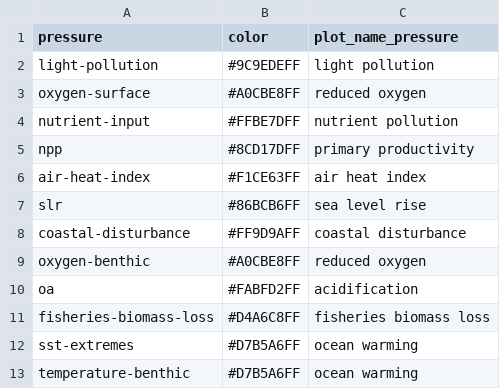
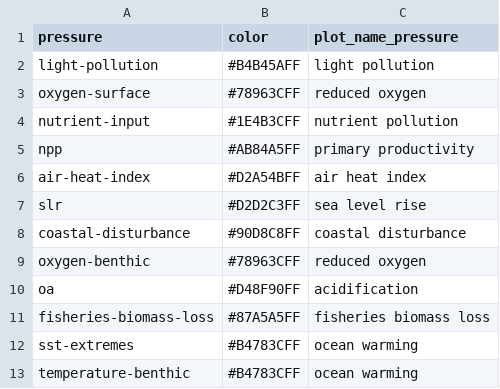
Before and after one commit to OHI-Science/stressors, a CSV file: impact/pressure_list.csv, drawn as a sheet.

Commit message:
updates to tables and figures

```diff
--- a/impact/pressure_list.csv
+++ b/impact/pressure_list.csv
@@ -1,13 +1,13 @@
 pressure,color,plot_name_pressure
-light-pollution,#9C9EDEFF,light pollution
-oxygen-surface,#A0CBE8FF,reduced oxygen
-nutrient-input,#FFBE7DFF,nutrient pollution
-npp,#8CD17DFF,primary productivity
-air-heat-index,#F1CE63FF,air heat index
-slr,#86BCB6FF,sea level rise
-coastal-disturbance,#FF9D9AFF,coastal disturbance
-oxygen-benthic,#A0CBE8FF,reduced oxygen
-oa,#FABFD2FF,acidification
-fisheries-biomass-loss,#D4A6C8FF,fisheries biomass loss
-sst-extremes,#D7B5A6FF,ocean warming
-temperature-benthic,#D7B5A6FF,ocean warming
+light-pollution,#B4B45AFF,light pollution
+oxygen-surface,#78963CFF,reduced oxygen
+nutrient-input,#1E4B3CFF,nutrient pollution
+npp,#AB84A5FF,primary productivity
+air-heat-index,#D2A54BFF,air heat index
+slr,#D2D2C3FF,sea level rise
+coastal-disturbance,#90D8C8FF,coastal disturbance
+oxygen-benthic,#78963CFF,reduced oxygen
+oa,#D48F90FF ,acidification
+fisheries-biomass-loss,#87A5A5FF,fisheries biomass loss
+sst-extremes,#B4783CFF,ocean warming
+temperature-benthic,#B4783CFF,ocean warming
```
Also changed, not shown: 31 other files.
